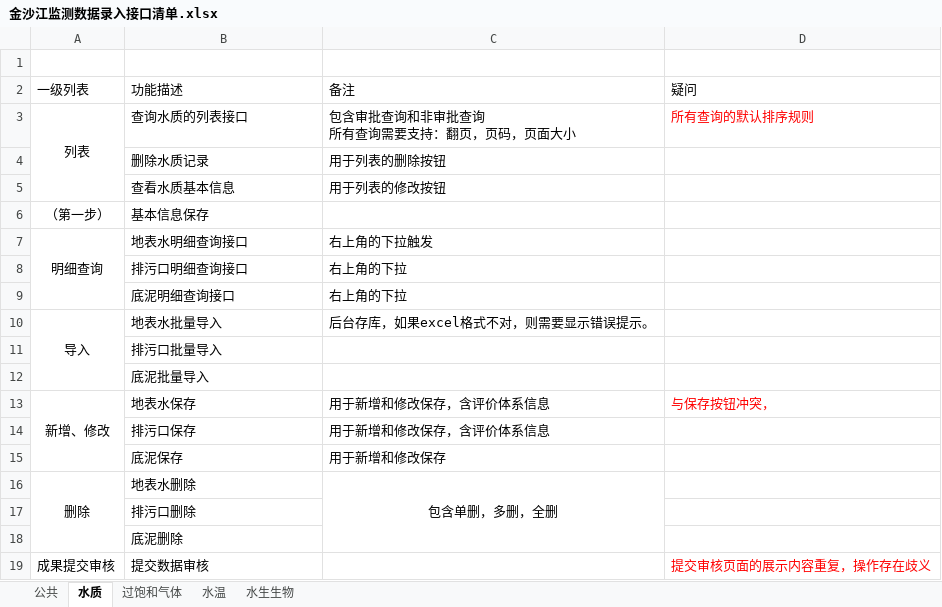
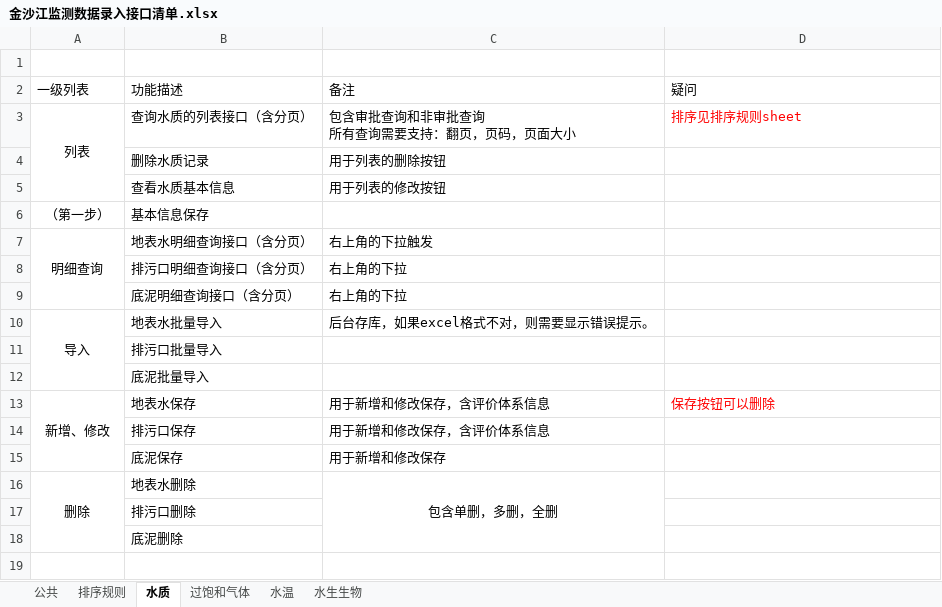
Before and after one commit to ljywit/ecotope, an Excel workbook: document/02计划阶段/金沙江监测数据录入接口清单.xlsx, sheet 水质, drawn as a sheet; values as stored, in another font and other column widths than the file's, no borders; the diff names each change by its address in the sheet, - before the commit and + after, or states it on an @@ line.

```diff
--- a/document/02计划阶段/金沙江监测数据录入接口清单.xlsx (sheet 水质)
+++ b/document/02计划阶段/金沙江监测数据录入接口清单.xlsx (sheet 水质)
+sheet tab: 排序规则
-B3 (功能描述): 查询水质的列表接口
+B3 (功能描述): 查询水质的列表接口（含分页）
-D3 (疑问): 所有查询的默认排序规则
+D3 (疑问): 排序见排序规则sheet
-B7 (功能描述): 地表水明细查询接口
+B7 (功能描述): 地表水明细查询接口（含分页）
-B8 (功能描述): 排污口明细查询接口
+B8 (功能描述): 排污口明细查询接口（含分页）
-B9 (功能描述): 底泥明细查询接口
+B9 (功能描述): 底泥明细查询接口（含分页）
-D13 (疑问): 与保存按钮冲突，
+D13 (疑问): 保存按钮可以删除
-row 19: 成果提交审核 | 提交数据审核 |  | 提交审核页面的展示内容重复，操作存在歧义
```
Also changed, not shown: sheet 水生生物, sheet 水温, sheet 过饱和气体, sheet 公共, hidden cells, 6 other files.
